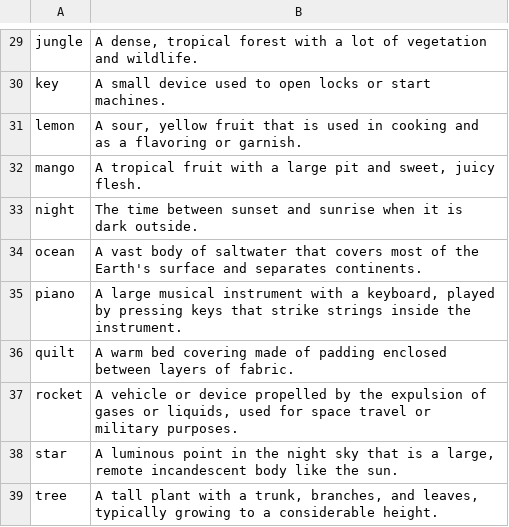
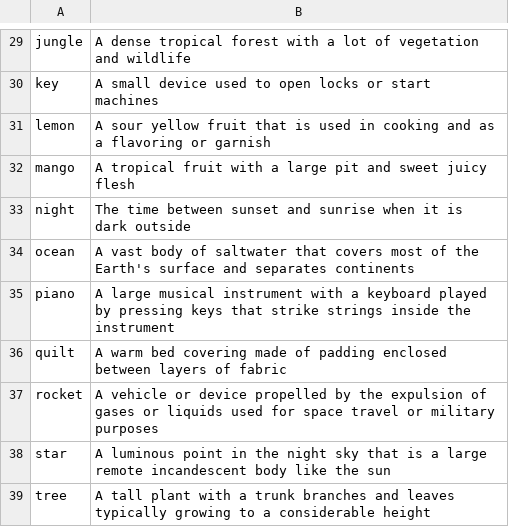
Before and after one commit to Rakshak-D/dictionary, a CSV file: dictionary.csv, drawn as a sheet; only a part is shown, gaps mark what is left out; the diff covers the shown part only; the diff names each change by its address in the sheet, - before the commit and + after, or states it on an @@ line.

Commit message:
Removed all double inverted commas and spaces

```diff
--- a/dictionary.csv
+++ b/dictionary.csv
-B29: A dense, tropical forest with a lot of vegetation and wildlife.
+B29: A dense tropical forest with a lot of vegetation and wildlife
-B30: …or start machines.
+B30: …or start machines
-B31: A sour, yellow fruit that is used in cooking and as a flavoring or garnish.
+B31: A sour yellow fruit that is used in cooking and as a flavoring or garnish
-B32: …pit and sweet, juicy flesh.
+B32: …pit and sweet juicy flesh
-B33: …is dark outside.
+B33: …is dark outside
-B34: …and separates continents.
+B34: …and separates continents
-B35: …with a keyboard, played by pressing keys that strike strings inside the instrument.
+B35: …with a keyboard played by pressing keys that strike strings inside the instrument
-B36: …layers of fabric.
+B36: …layers of fabric
-B37: …gases or liquids, used for space travel or military purposes.
+B37: …gases or liquids used for space travel or military purposes
-B38: …is a large, remote incandescent body like the sun.
+B38: …is a large remote incandescent body like the sun
-B39: …with a trunk, branches, and leaves, typically growing to a considerable height.
+B39: …with a trunk branches and leaves typically growing to a considerable height
```
Also changed, not shown: 28 edited cells elsewhere in this file.
